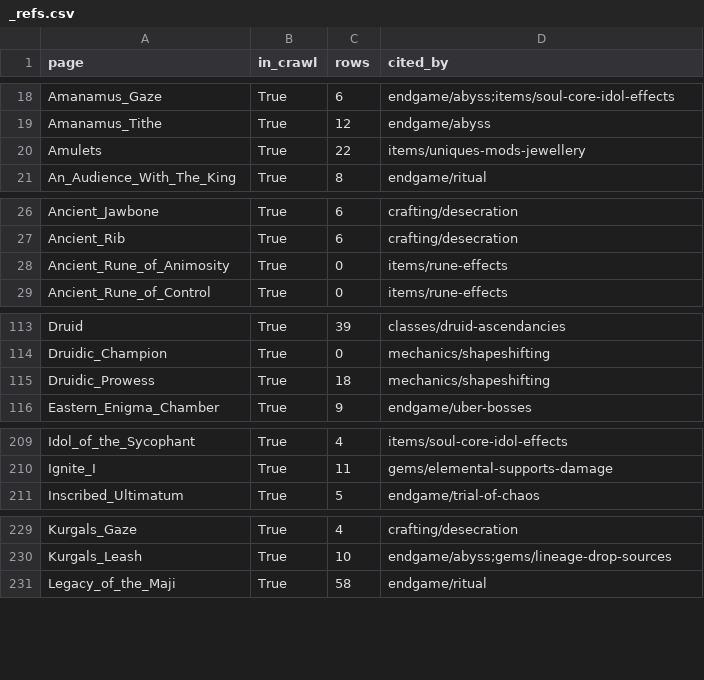
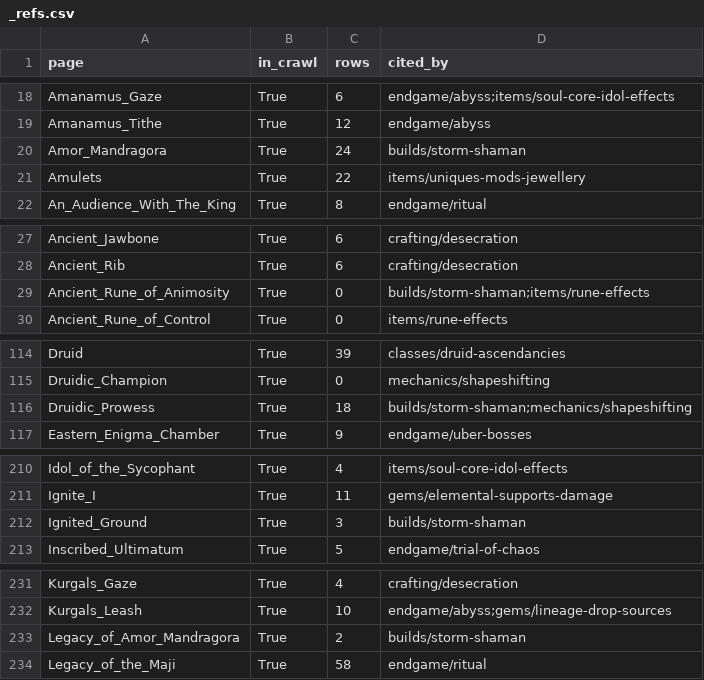
Before and after one commit to iSpy017/exiles-codex, a CSV file: data/poe2db/_refs.csv, drawn as a sheet; only a part is shown, gaps mark what is left out; the diff covers the shown part only.

```diff
--- a/data/poe2db/_refs.csv
+++ b/data/poe2db/_refs.csv
@@ -19,2 +19,3 @@ Amanamus_Gaze,True,6,endgame/abyss;items/soul-core-idol-effects
 Amanamus_Tithe,True,12,endgame/abyss
+Amor_Mandragora,True,24,builds/storm-shaman
 Amulets,True,22,items/uniques-mods-jewellery
@@ -27,3 +28,3 @@ Ancient_Jawbone,True,6,crafting/desecration
 Ancient_Rib,True,6,crafting/desecration
-Ancient_Rune_of_Animosity,True,0,items/rune-effects
+Ancient_Rune_of_Animosity,True,0,builds/storm-shaman;items/rune-effects
 Ancient_Rune_of_Control,True,0,items/rune-effects
@@ -114,3 +115,3 @@ Druid,True,39,classes/druid-ascendancies
 Druidic_Champion,True,0,mechanics/shapeshifting
-Druidic_Prowess,True,18,mechanics/shapeshifting
+Druidic_Prowess,True,18,builds/storm-shaman;mechanics/shapeshifting
 Eastern_Enigma_Chamber,True,9,endgame/uber-bosses
@@ -210,2 +211,3 @@ Idol_of_the_Sycophant,True,4,items/soul-core-idol-effects
 Ignite_I,True,11,gems/elemental-supports-damage
+Ignited_Ground,True,3,builds/storm-shaman
 Inscribed_Ultimatum,True,5,endgame/trial-of-chaos
@@ -230,2 +232,3 @@ Kurgals_Gaze,True,4,crafting/desecration
 Kurgals_Leash,True,10,endgame/abyss;gems/lineage-drop-sources
+Legacy_of_Amor_Mandragora,True,2,builds/storm-shaman
 Legacy_of_the_Maji,True,58,endgame/ritual
```
Also changed, not shown: 2 edited cells elsewhere in this file, data/unique_mods.csv, data/uniques.csv, 37 other files.
